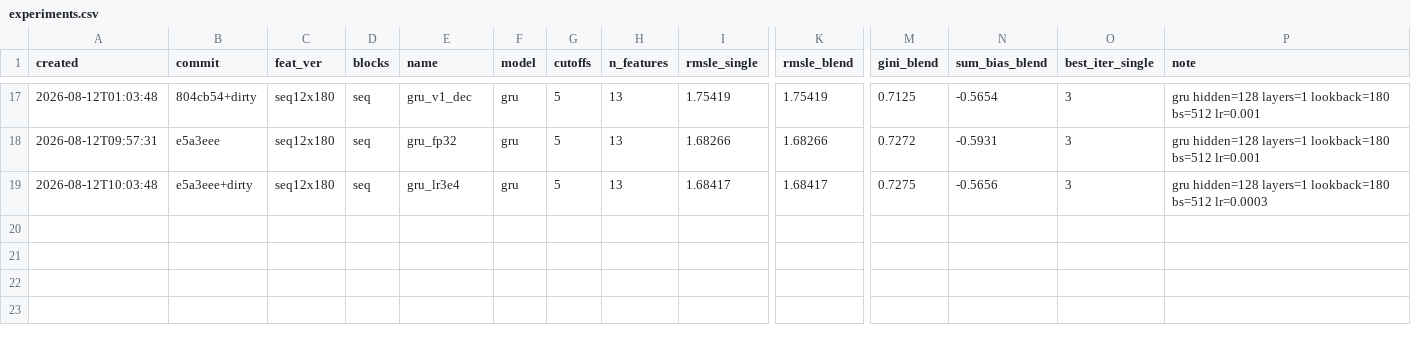
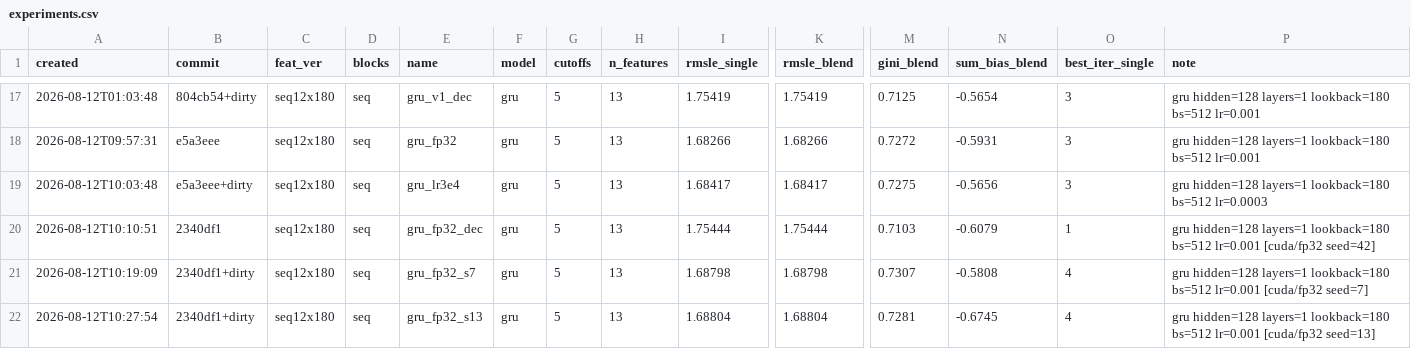
Before and after one commit to imaO0O/ozon-ml-champ, a CSV file: models/experiments.csv, drawn as a sheet; only a part is shown, gaps mark what is left out; rows hold the shown columns only; the diff names each change by its address in the sheet, - before the commit and + after, or states it on an @@ line.

```diff
--- a/models/experiments.csv
+++ b/models/experiments.csv
+row 20: 2026-08-12T10:10:51 | 2340df1 | seq12x180 | seq | gru_fp32_dec | gru | 5 | 13 | 1.75444 | 1.75444 | 0.7103 | -0.6079 | 1 | gru hidden=128 layers=1 lookback=180 bs=512 lr=0.001 [cuda/fp32 seed=42]
+row 21: 2026-08-12T10:19:09 | 2340df1+dirty | seq12x180 | seq | gru_fp32_s7 | gru | 5 | 13 | 1.68798 | 1.68798 | 0.7307 | -0.5808 | 4 | gru hidden=128 layers=1 lookback=180 bs=512 lr=0.001 [cuda/fp32 seed=7]
+row 22: 2026-08-12T10:27:54 | 2340df1+dirty | seq12x180 | seq | gru_fp32_s13 | gru | 5 | 13 | 1.68804 | 1.68804 | 0.7281 | -0.6745 | 4 | gru hidden=128 layers=1 lookback=180 bs=512 lr=0.001 [cuda/fp32 seed=13]
```
Also changed, not shown: 2 other files.
